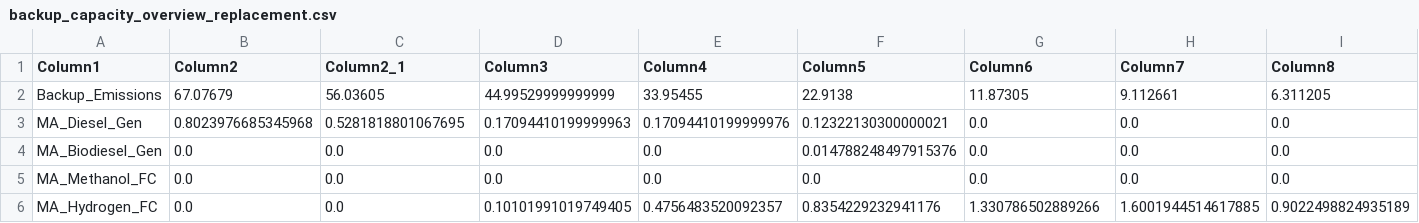
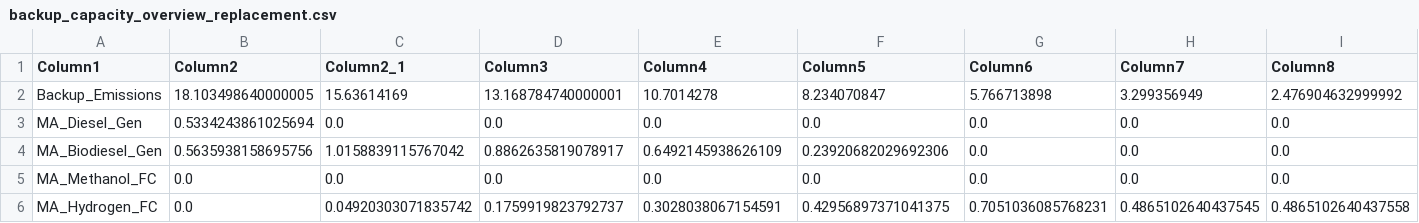
Before and after one commit to JonasSchweiger/GenX_Jonas, a CSV file: backup_capacity_overview_replacement.csv, drawn as a sheet; only a part is shown; the diff covers the shown part only; the diff names each change by its address in the sheet, - before the commit and + after, or states it on an @@ line.

```diff
--- a/backup_capacity_overview_replacement.csv
+++ b/backup_capacity_overview_replacement.csv
-B2 (Column2): 67.07679
+B2 (Column2): 18.103498640000005
-C2 (Column2_1): 56.03605
+C2 (Column2_1): 15.63614169
-D2 (Column3): 44.99529999999999
+D2 (Column3): 13.168784740000001
-E2 (Column4): 33.95455
+E2 (Column4): 10.7014278
-F2 (Column5): 22.9138
+F2 (Column5): 8.234070847
-G2 (Column6): 11.87305
+G2 (Column6): 5.766713898
-H2 (Column7): 9.112661
+H2 (Column7): 3.299356949
-I2 (Column8): 6.311205
+I2 (Column8): 2.476904632999992
-B3 (Column2): 0.8023976685345968
+B3 (Column2): 0.5334243861025694
-C3 (Column2_1): 0.5281818801067695
+C3 (Column2_1): 0.0
-D3 (Column3): 0.17094410199999963
+D3 (Column3): 0.0
-E3 (Column4): 0.17094410199999976
+E3 (Column4): 0.0
-F3 (Column5): 0.12322130300000021
+F3 (Column5): 0.0
-B4 (Column2): 0.0
+B4 (Column2): 0.5635938158695756
-C4 (Column2_1): 0.0
+C4 (Column2_1): 1.0158839115767042
-D4 (Column3): 0.0
+D4 (Column3): 0.8862635819078917
-E4 (Column4): 0.0
+E4 (Column4): 0.6492145938626109
-F4 (Column5): 0.014788248497915376
+F4 (Column5): 0.23920682029692306
-C6 (Column2_1): 0.0
+C6 (Column2_1): 0.04920303071835742
-D6 (Column3): 0.10101991019749405
+D6 (Column3): 0.1759919823792737
-E6 (Column4): 0.4756483520092357
+E6 (Column4): 0.3028038067154591
-F6 (Column5): 0.8354229232941176
+F6 (Column5): 0.42956897371041375
-G6 (Column6): 1.330786502889266
+G6 (Column6): 0.7051036085768231
-H6 (Column7): 1.6001944514617885
+H6 (Column7): 0.4865102640437545
-I6 (Column8): 0.9022498824935189
+I6 (Column8): 0.4865102640437558
```
Also changed, not shown: 48 edited cells elsewhere in this file, backup_systems/03_real_demand_sec_batteries/resources/Thermal.csv, 4 other files.
